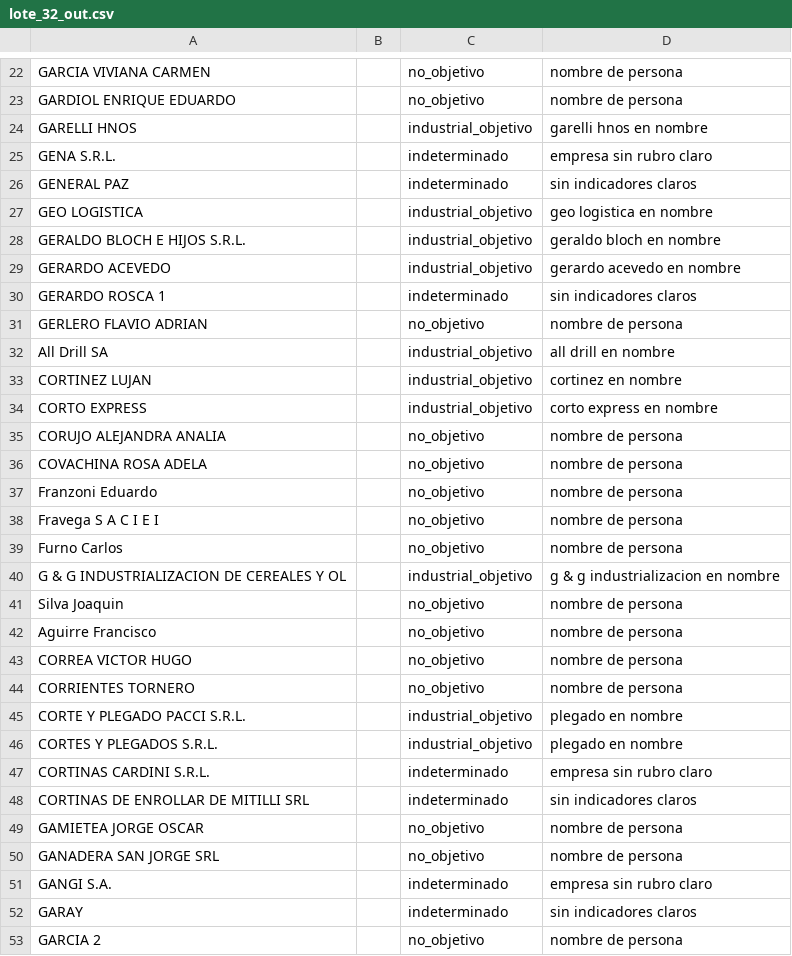
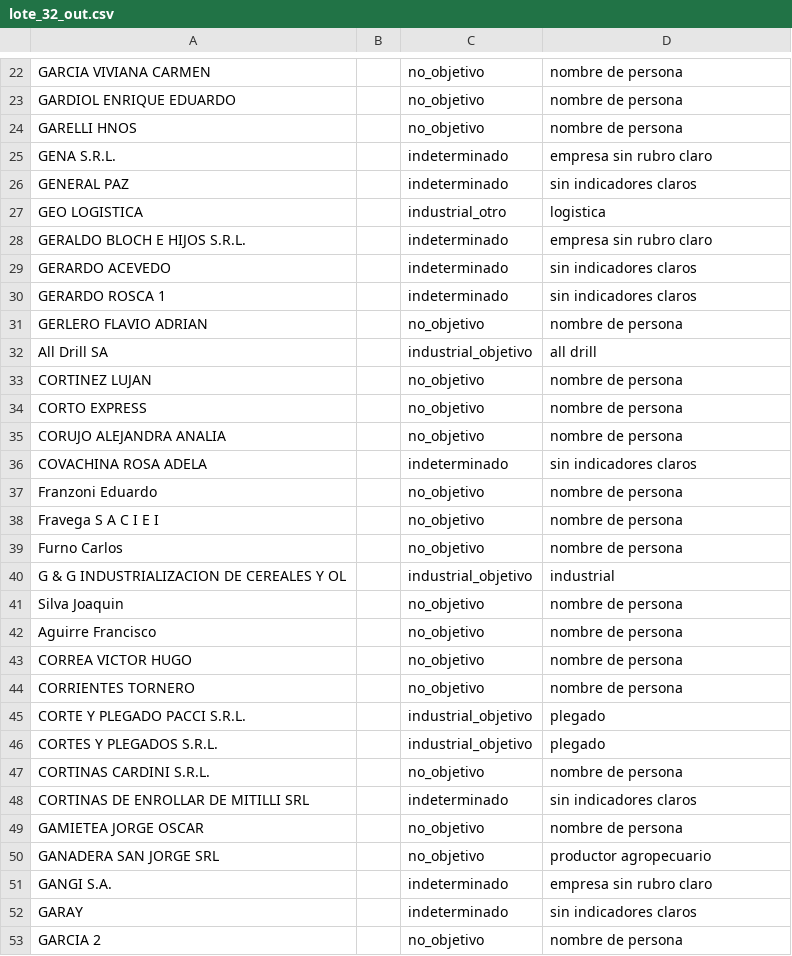
Before and after one commit to frandaok9-sys/Clientes, a CSV file: investigacion/triaje/lote_32_out.csv, drawn as a sheet; only a part is shown, gaps mark what is left out; the diff covers the shown part only.

```diff
--- a/investigacion/triaje/lote_32_out.csv
+++ b/investigacion/triaje/lote_32_out.csv
@@ -23,15 +23,15 @@ GARCIA VIVIANA CARMEN;;no_objetivo;nombre de persona
 GARDIOL ENRIQUE EDUARDO;;no_objetivo;nombre de persona
-GARELLI HNOS;;industrial_objetivo;garelli hnos en nombre
+GARELLI HNOS;;no_objetivo;nombre de persona
 GENA S.R.L.;;indeterminado;empresa sin rubro claro
 GENERAL PAZ;;indeterminado;sin indicadores claros
-GEO LOGISTICA;;industrial_objetivo;geo logistica en nombre
-GERALDO BLOCH E HIJOS S.R.L.;;industrial_objetivo;geraldo bloch en nombre
-GERARDO ACEVEDO;;industrial_objetivo;gerardo acevedo en nombre
+GEO LOGISTICA;;industrial_otro;logistica
+GERALDO BLOCH E HIJOS S.R.L.;;indeterminado;empresa sin rubro claro
+GERARDO ACEVEDO;;indeterminado;sin indicadores claros
 GERARDO ROSCA 1;;indeterminado;sin indicadores claros
 GERLERO FLAVIO ADRIAN;;no_objetivo;nombre de persona
-All Drill SA;;industrial_objetivo;all drill en nombre
-CORTINEZ LUJAN;;industrial_objetivo;cortinez en nombre
-CORTO EXPRESS;;industrial_objetivo;corto express en nombre
+All Drill SA;;industrial_objetivo;all drill
+CORTINEZ LUJAN;;no_objetivo;nombre de persona
+CORTO EXPRESS;;no_objetivo;nombre de persona
 CORUJO ALEJANDRA ANALIA;;no_objetivo;nombre de persona
-COVACHINA ROSA ADELA;;no_objetivo;nombre de persona
+COVACHINA ROSA ADELA;;indeterminado;sin indicadores claros
 Franzoni Eduardo;;no_objetivo;nombre de persona
@@ -39,3 +39,3 @@ Fravega S A C I E I;;no_objetivo;nombre de persona
 Furno Carlos;;no_objetivo;nombre de persona
-G & G INDUSTRIALIZACION DE CEREALES Y OL;;industrial_objetivo;g & g industrializacion en nombre
+G & G INDUSTRIALIZACION DE CEREALES Y OL;;industrial_objetivo;industrial
 Silva Joaquin;;no_objetivo;nombre de persona
@@ -44,8 +44,8 @@ CORREA VICTOR HUGO;;no_objetivo;nombre de persona
 CORRIENTES TORNERO;;no_objetivo;nombre de persona
-CORTE Y PLEGADO PACCI S.R.L.;;industrial_objetivo;plegado en nombre
-CORTES Y PLEGADOS S.R.L.;;industrial_objetivo;plegado en nombre
-CORTINAS CARDINI S.R.L.;;indeterminado;empresa sin rubro claro
+CORTE Y PLEGADO PACCI S.R.L.;;industrial_objetivo;plegado
+CORTES Y PLEGADOS S.R.L.;;industrial_objetivo;plegado
+CORTINAS CARDINI S.R.L.;;no_objetivo;nombre de persona
 CORTINAS DE ENROLLAR DE MITILLI SRL;;indeterminado;sin indicadores claros
 GAMIETEA JORGE OSCAR;;no_objetivo;nombre de persona
-GANADERA SAN JORGE SRL;;no_objetivo;nombre de persona
+GANADERA SAN JORGE SRL;;no_objetivo;productor agropecuario
 GANGI S.A.;;indeterminado;empresa sin rubro claro
```
Also changed, not shown: 132 edited cells elsewhere in this file, investigacion/triaje/lote_33_out.csv, investigacion/triaje/lote_36_out.csv.
